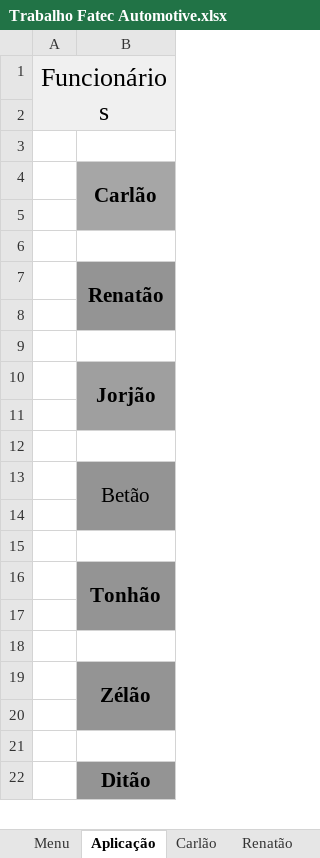
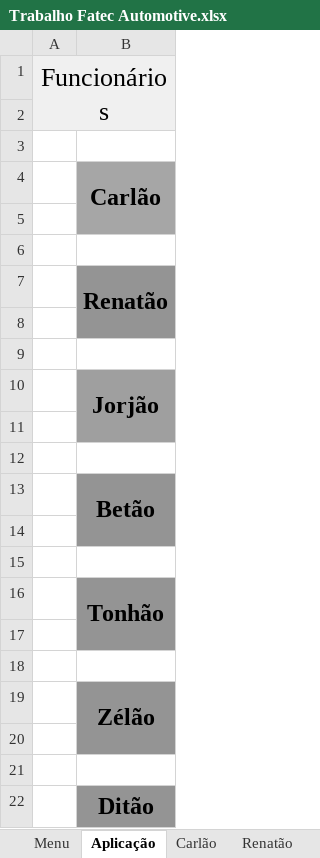
Before and after one commit to derykmark/Pmicro-, an Excel workbook: Trabalho Fatec Automotive.xlsx, sheet Aplicação, drawn as a sheet; values as stored, in another font and other column widths than the file's, no borders; charts and pictures not drawn; the diff names each change by its address in the sheet, - before the commit and + after, or states it on an @@ line.

```diff
--- a/Trabalho Fatec Automotive.xlsx (sheet Aplicação)
+++ b/Trabalho Fatec Automotive.xlsx (sheet Aplicação)
@@ B4 text size: larger @@
@@ B7 text size: larger @@
@@ B10 text size: larger @@
-B13 bold: off
+B13 bold: on, text size: larger
@@ B16 text size: larger @@
@@ B19 text size: larger @@
@@ B22 text size: larger @@
```
Also changed, not shown: sheet Menu, sheet Ditão, sheet Jorjão, sheet Tonhão, sheet Betão, sheet Renatão, 1 more sheet, other sheet tabs, charts or pictures.
